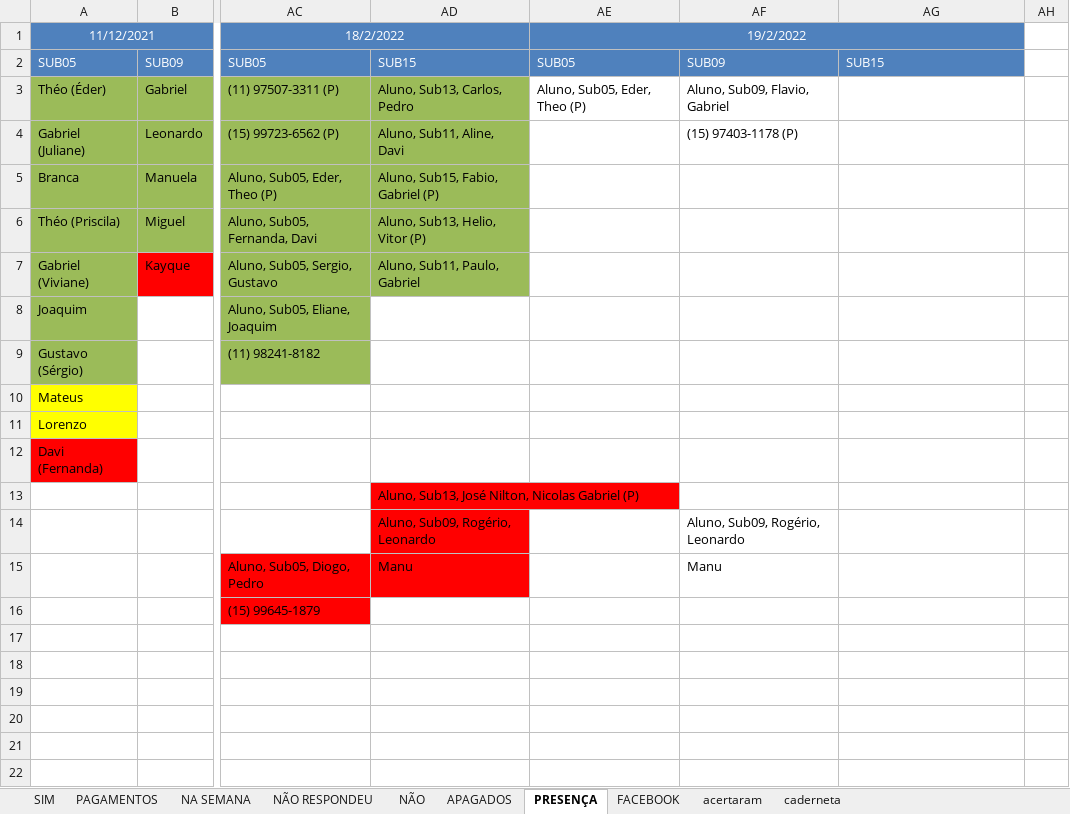
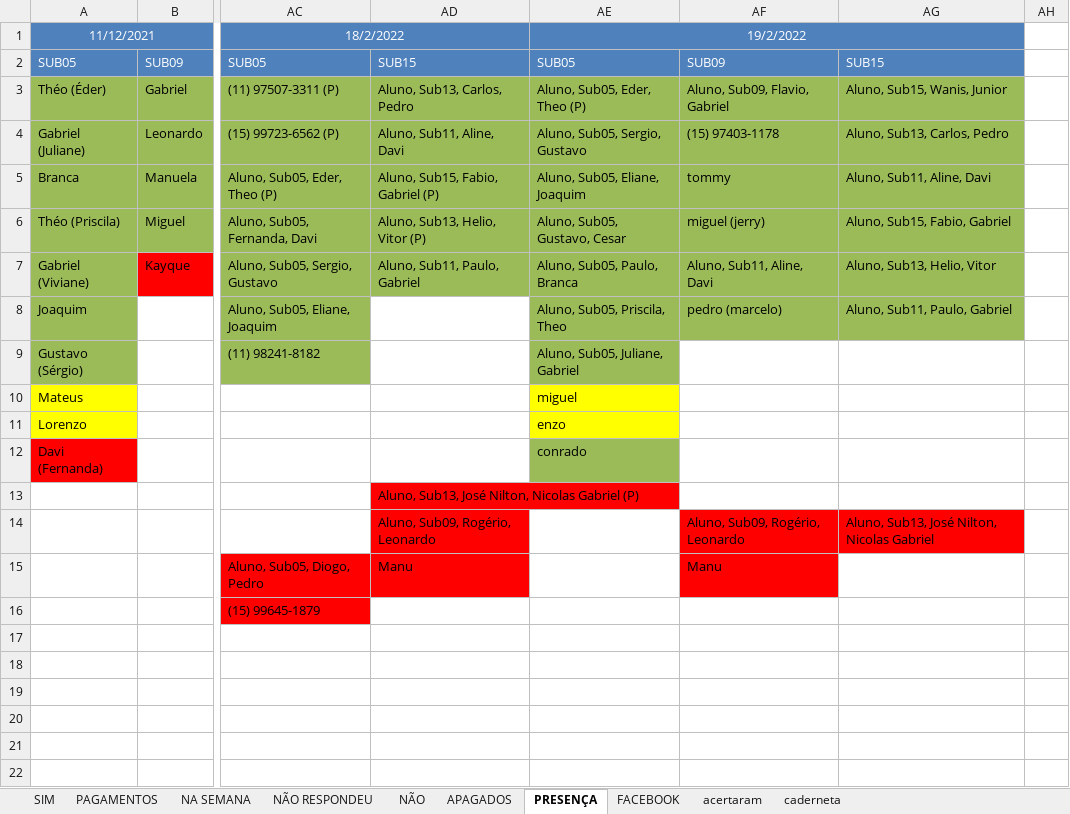
Before and after one commit to paivadaniel/contatos-rsa, an Excel workbook: contatos-rsa.xlsx, sheet PRESENÇA, drawn as a sheet; only a part is shown, gaps mark what is left out; values as stored, in another font and other column widths than the file's, no borders; the diff names each change by its address in the sheet, - before the commit and + after, or states it on an @@ line.

```diff
--- a/contatos-rsa.xlsx (sheet PRESENÇA)
+++ b/contatos-rsa.xlsx (sheet PRESENÇA)
-AE3:AG8 fill: none
+AE3:AG8 fill: #9BBB59
-AG3: (empty)
+AG3: Aluno, Sub15, Wanis, Junior
-AE4: (empty)
+AE4: Aluno, Sub05, Sergio, Gustavo
-AF4: (15) 97403-1178 (P)
+AF4: (15) 97403-1178
-AG4: (empty)
+AG4: Aluno, Sub13, Carlos, Pedro
-AE5: (empty)
+AE5: Aluno, Sub05, Eliane, Joaquim
-AF5: (empty)
+AF5: tommy
-AG5: (empty)
+AG5: Aluno, Sub11, Aline, Davi
-AE6: (empty)
+AE6: Aluno, Sub05, Gustavo, Cesar
-AF6: (empty)
+AF6: miguel (jerry)
-AG6: (empty)
+AG6: Aluno, Sub15, Fabio, Gabriel
-AE7: (empty)
+AE7: Aluno, Sub05, Paulo, Branca
-AF7: (empty)
+AF7: Aluno, Sub11, Aline, Davi
-AG7: (empty)
+AG7: Aluno, Sub13, Helio, Vitor
-AE8: (empty)
+AE8: Aluno, Sub05, Priscila, Theo
-AF8: (empty)
+AF8: pedro (marcelo)
-AG8: (empty)
+AG8: Aluno, Sub11, Paulo, Gabriel
-AE9: (empty)
+AE9: Aluno, Sub05, Juliane, Gabriel
-AE9 fill: none
+AE9 fill: #9BBB59
-AE10: (empty)
+AE10: miguel
-AE10:AE11 fill: none
+AE10:AE11 fill: #FFFF00
-AE11: (empty)
+AE11: enzo
-AE12: (empty)
+AE12: conrado
-AE12 fill: none
+AE12 fill: #9BBB59
-AF14:AG14 fill: none
+AF14:AG14 fill: #FF0000
-AG14: (empty)
+AG14: Aluno, Sub13, José Nilton, Nicolas Gabriel
-AF15 fill: none
+AF15 fill: #FF0000
```
Also changed, not shown: sheet acertaram, sheet caderneta, sheet PAGAMENTOS.
